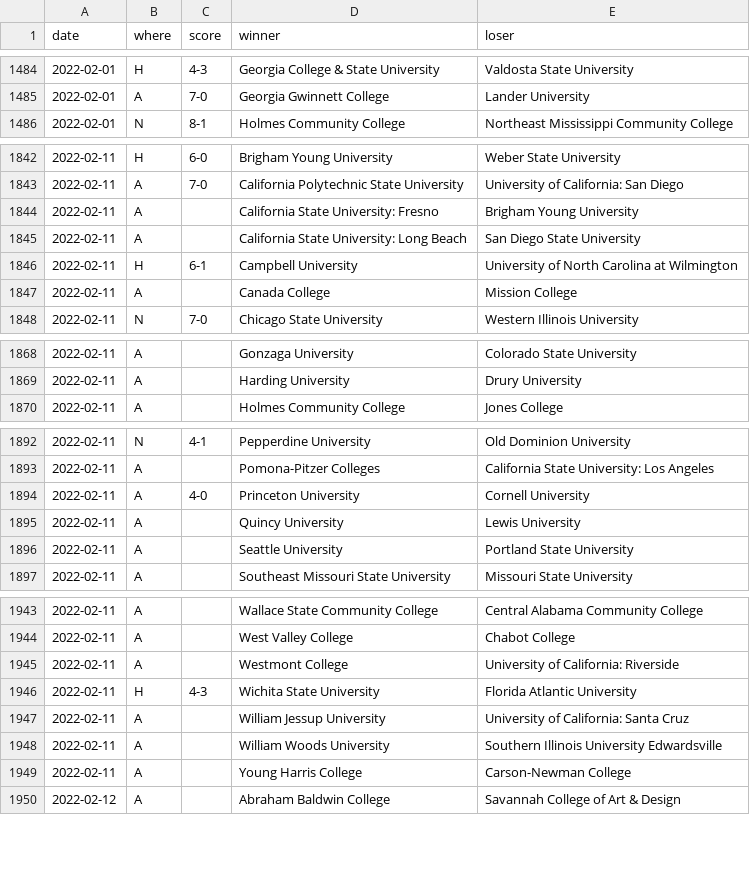
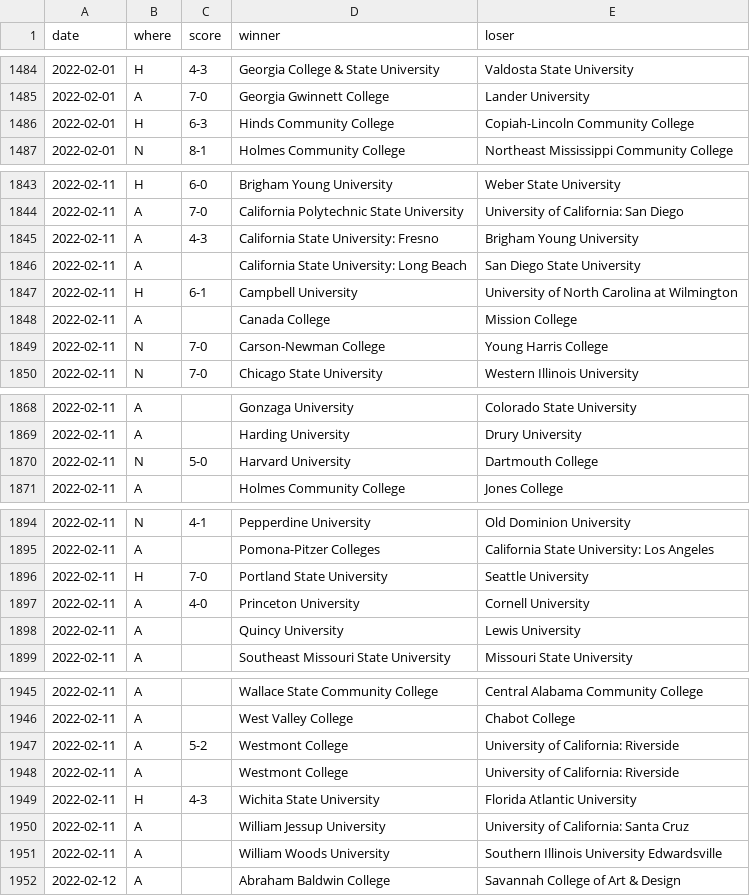
Before and after one commit to TennisOpenData/college-tennis-massey, a TSV file: 2021-22_women_results.tsv, drawn as a sheet; only a part is shown, gaps mark what is left out; the diff covers the shown part only.

```diff
--- a/2021-22_women_results.tsv
+++ b/2021-22_women_results.tsv
@@ -1485,2 +1485,3 @@ date	where	score	winner	loser
 2022-02-01	A	7-0	Georgia Gwinnett College	Lander University
+2022-02-01	H	6-3	Hinds Community College	Copiah-Lincoln Community College
 2022-02-01	N	8-1	Holmes Community College	Northeast Mississippi Community College
@@ -1843,3 +1844,3 @@ date	where	score	winner	loser
 2022-02-11	A	7-0	California Polytechnic State University	University of California: San Diego
-2022-02-11	A		California State University: Fresno	Brigham Young University
+2022-02-11	A	4-3	California State University: Fresno	Brigham Young University
 2022-02-11	A		California State University: Long Beach	San Diego State University
@@ -1847,2 +1848,3 @@ date	where	score	winner	loser
 2022-02-11	A		Canada College	Mission College
+2022-02-11	N	7-0	Carson-Newman College	Young Harris College
 2022-02-11	N	7-0	Chicago State University	Western Illinois University
@@ -1869,2 +1869,3 @@ date	where	score	winner	loser
 2022-02-11	A		Harding University	Drury University
+2022-02-11	N	5-0	Harvard University	Dartmouth College
 2022-02-11	A		Holmes Community College	Jones College
@@ -1893,5 +1895,5 @@ date	where	score	winner	loser
 2022-02-11	A		Pomona-Pitzer Colleges	California State University: Los Angeles
+2022-02-11	H	7-0	Portland State University	Seattle University
 2022-02-11	A	4-0	Princeton University	Cornell University
 2022-02-11	A		Quincy University	Lewis University
-2022-02-11	A		Seattle University	Portland State University
 2022-02-11	A		Southeast Missouri State University	Missouri State University
@@ -1944,2 +1946,3 @@ date	where	score	winner	loser
 2022-02-11	A		West Valley College	Chabot College
+2022-02-11	A	5-2	Westmont College	University of California: Riverside
 2022-02-11	A		Westmont College	University of California: Riverside
@@ -1948,3 +1951,2 @@ date	where	score	winner	loser
 2022-02-11	A		William Woods University	Southern Illinois University Edwardsville
-2022-02-11	A		Young Harris College	Carson-Newman College
 2022-02-12	A		Abraham Baldwin College	Savannah College of Art & Design
```
Also changed, not shown: 3 added rows, 3 removed rows and 2 edited cells elsewhere in this file, 2021-22_men_results.tsv.
